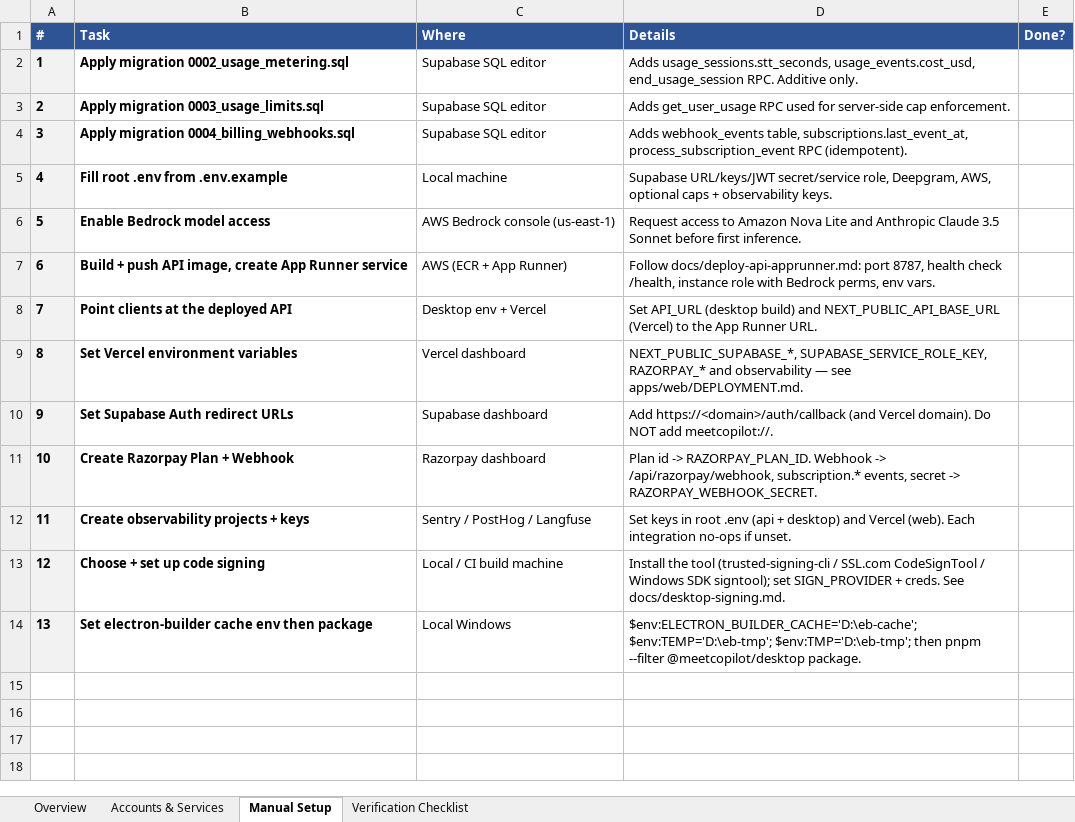
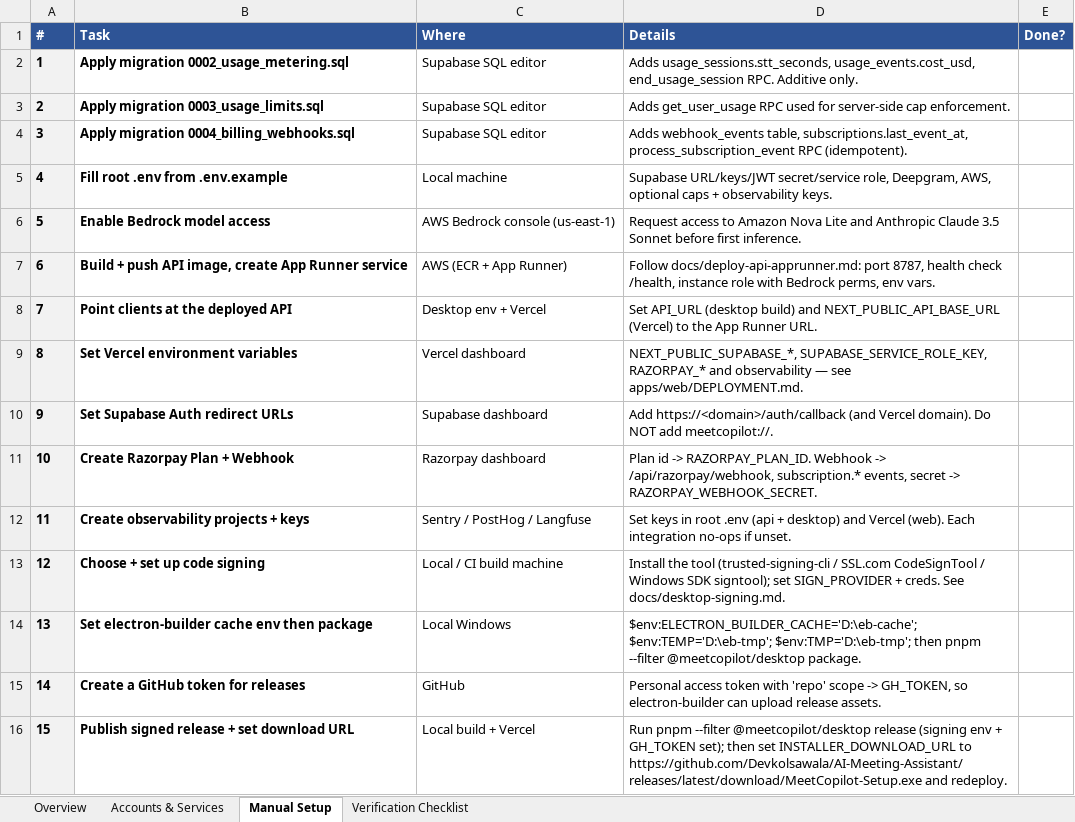
Before and after one commit to Devkolsawala/AI-Meeting-Assistant, an Excel workbook: docs/MeetCopilot-Phase2-Testing-Checklist.xlsx, sheet Manual Setup, drawn as a sheet; values as stored, in another font and other column widths than the file's, no borders; the diff names each change by its address in the sheet, - before the commit and + after, or states it on an @@ line.

```diff
--- a/docs/MeetCopilot-Phase2-Testing-Checklist.xlsx (sheet Manual Setup)
+++ b/docs/MeetCopilot-Phase2-Testing-Checklist.xlsx (sheet Manual Setup)
+row 15: 14 | Create a GitHub token for releases | GitHub | Personal access token with 'repo' scope -> GH_TOKEN, so electron-builder can upload release assets.
+row 16: 15 | Publish signed release + set download URL | Local build + Vercel | Run pnpm --filter @meetcopilot/desktop release (signing env + GH_TOKEN set); then set INSTALLER_DOWNLOAD_URL to https://github.com/Devkolsawala/AI-Meeting-Assistant/releases/latest/download/MeetCopilot-Setup.exe and redeploy.
```
Also changed, not shown: sheet Verification Checklist, sheet Accounts & Services, 31 other files.
